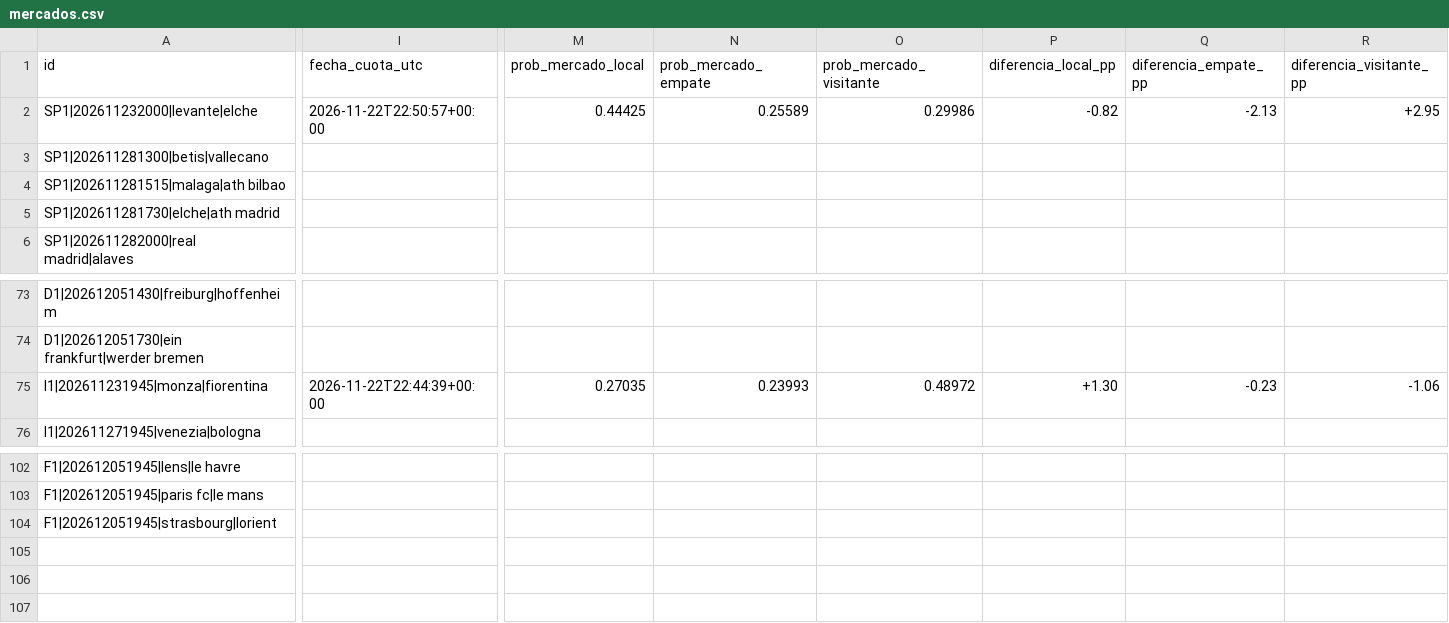
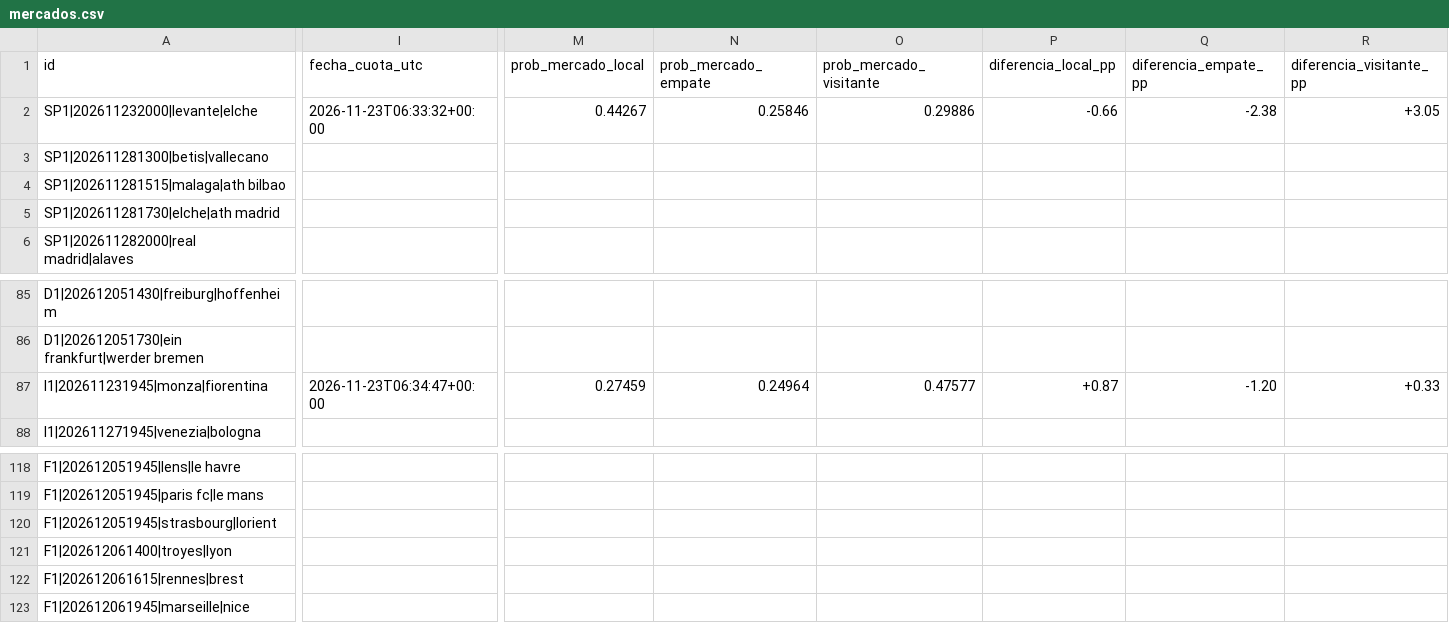
Before and after one commit to rasekes86/football-ai-lab, a CSV file: output/mercados.csv, drawn as a sheet; only a part is shown, gaps mark what is left out; addresses are those after the commit; rows hold the shown columns only; the diff covers the shown part only; the diff names each change by its address in the sheet, - before the commit and + after, or states it on an @@ line.

```diff
--- a/output/mercados.csv
+++ b/output/mercados.csv
-I2 (fecha_cuota_utc): 2026-11-22T22:50:57+00:00
+I2 (fecha_cuota_utc): 2026-11-23T06:33:32+00:00
-M2 (prob_mercado_local): 0.44425
+M2 (prob_mercado_local): 0.44267
-N2 (prob_mercado_empate): 0.25589
+N2 (prob_mercado_empate): 0.25846
-O2 (prob_mercado_visitante): 0.29986
+O2 (prob_mercado_visitante): 0.29886
-P2 (diferencia_local_pp): -0.82
+P2 (diferencia_local_pp): -0.66
-Q2 (diferencia_empate_pp): -2.13
+Q2 (diferencia_empate_pp): -2.38
-R2 (diferencia_visitante_pp): +2.95
+R2 (diferencia_visitante_pp): +3.05
-I87 (fecha_cuota_utc): 2026-11-22T22:44:39+00:00
+I87 (fecha_cuota_utc): 2026-11-23T06:34:47+00:00
-M87 (prob_mercado_local): 0.27035
+M87 (prob_mercado_local): 0.27459
-N87 (prob_mercado_empate): 0.23993
+N87 (prob_mercado_empate): 0.24964
-O87 (prob_mercado_visitante): 0.48972
+O87 (prob_mercado_visitante): 0.47577
-P87 (diferencia_local_pp): +1.30
+P87 (diferencia_local_pp): +0.87
-Q87 (diferencia_empate_pp): -0.23
+Q87 (diferencia_empate_pp): -1.20
-R87 (diferencia_visitante_pp): -1.06
+R87 (diferencia_visitante_pp): +0.33
+row 121: F1|202612061400|troyes|lyon
+row 122: F1|202612061615|rennes|brest
+row 123: F1|202612061945|marseille|nice
```
Also changed, not shown: 16 added rows and 8 edited cells elsewhere in this file, output/calendario_partidos.csv, output/historico_predicciones.csv, 30 other files.
